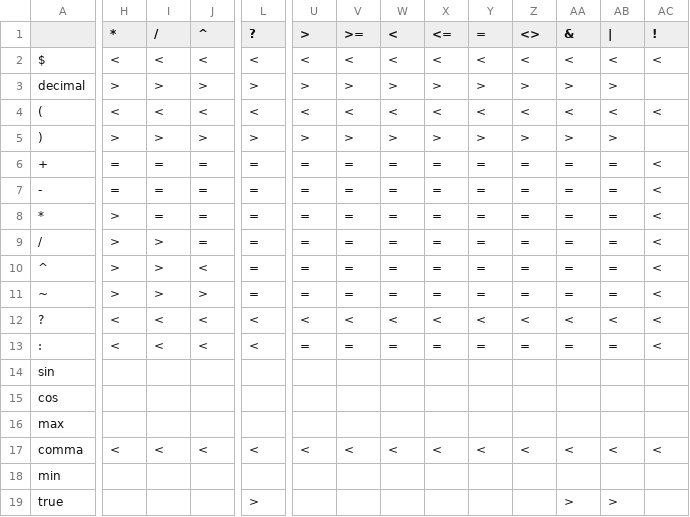
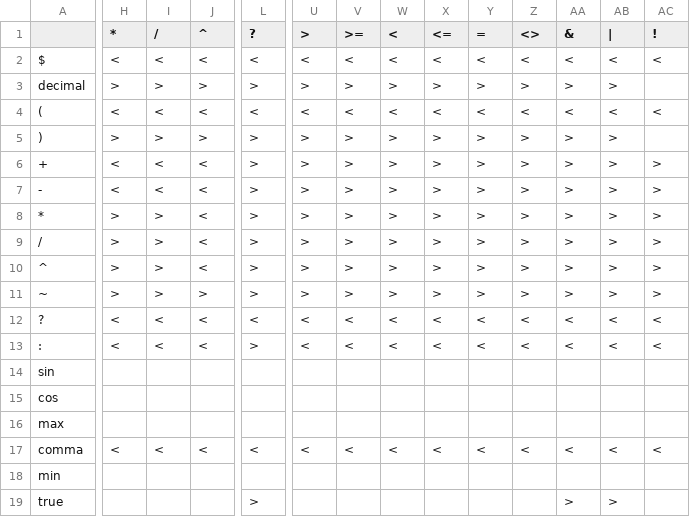
Before and after one commit to Zeng-WCh/minijava_sysu, a CSV file: exp2/table.csv, drawn as a sheet; only a part is shown, gaps mark what is left out; the diff covers the shown part only; the diff names each change by its address in the sheet, - before the commit and + after, or states it on an @@ line.

```diff
--- a/exp2/table.csv
+++ b/exp2/table.csv
-H6:H7 (*): =
+H6:H7 (*): <
-I6:I7 (/): =
+I6:I7 (/): <
-J6:J9 (^): =
+J6:J9 (^): <
-L6:L11 (?): =
+L6:L11 (?): >
-U6:U11 (>): =
+U6:U11 (>): >
-V6:V11 (>=): =
+V6:V11 (>=): >
-W6:W11 (<): =
+W6:W11 (<): >
-X6:X11 (<=): =
+X6:X11 (<=): >
-Y6:Y11 (=): =
+Y6:Y11 (=): >
-Z6:Z11 (<>): =
+Z6:Z11 (<>): >
-AA6:AA11 (&): =
+AA6:AA11 (&): >
-AB6:AB11 (|): =
+AB6:AB11 (|): >
-AC6:AC11 (!): <
+AC6:AC11 (!): >
-I8 (/): =
+I8 (/): >
-L13 (?): <
+L13 (?): >
-U13 (>): =
+U13 (>): <
-V13 (>=): =
+V13 (>=): <
-W13 (<): =
+W13 (<): <
-X13 (<=): =
+X13 (<=): <
-Y13 (=): =
+Y13 (=): <
-Z13 (<>): =
+Z13 (<>): <
-AA13 (&): =
+AA13 (&): <
-AB13 (|): =
+AB13 (|): <
```
Also changed, not shown: 58 edited cells elsewhere in this file, 4 other files.
